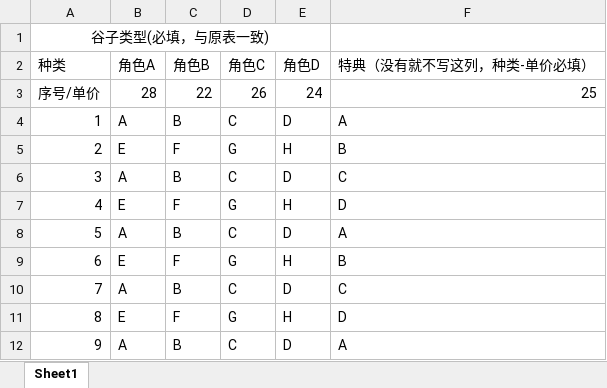
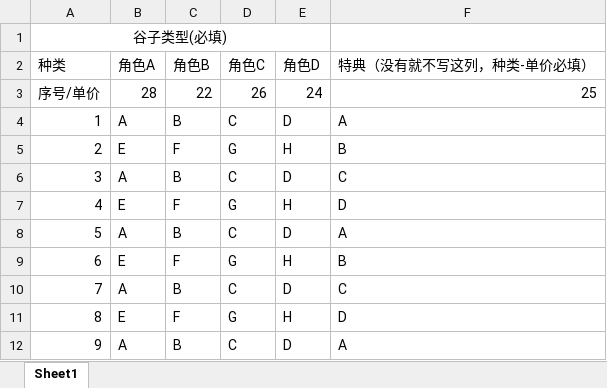
Before and after one commit to HairVolumeKing01/RenSheet, an Excel workbook: sample/二调拆配实际排表示例.xlsx, sheet Sheet1, drawn as a sheet; values as stored, in another font and other column widths than the file's, no borders; the diff names each change by its address in the sheet, - before the commit and + after, or states it on an @@ line.

```diff
--- a/sample/二调拆配实际排表示例.xlsx (sheet Sheet1)
+++ b/sample/二调拆配实际排表示例.xlsx (sheet Sheet1)
-A1 (种类): 谷子类型(必填，与原表一致)
+A1 (种类): 谷子类型(必填)
```
Also changed, not shown: sample/国际表单独称重示例.xlsx, 演示/原排表吧唧.xlsx, 7 other files.
